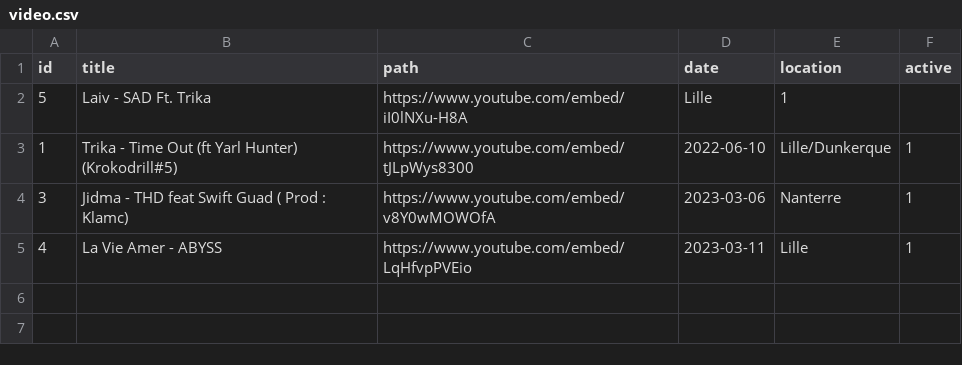
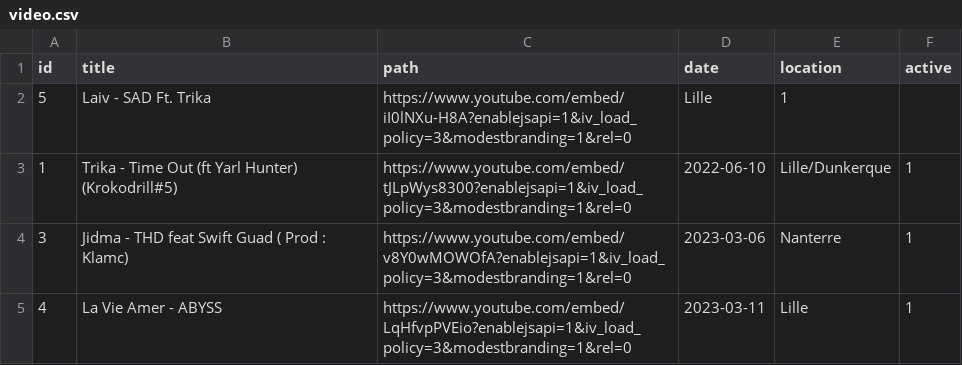
Before and after one commit to SamuelGUILLOTON/localboyz-collection, a CSV file: public/video.csv, drawn as a sheet.

```diff
--- a/public/video.csv
+++ b/public/video.csv
@@ -1,5 +1,5 @@
 id,title,path,date,location,active
-5,Laiv - SAD Ft. Trika,	https://www.youtube.com/embed/iI0lNXu-H8A,Lille,1
-1,Trika - Time Out (ft Yarl Hunter) (Krokodrill#5),https://www.youtube.com/embed/tJLpWys8300,2022-06-10,Lille/Dunkerque,1
-3,Jidma - THD feat Swift Guad ( Prod : Klamc),	https://www.youtube.com/embed/v8Y0wMOWOfA,2023-03-06,Nanterre,1
-4,La Vie Amer - ABYSS,https://www.youtube.com/embed/LqHfvpPVEio,2023-03-11,Lille,1
+5,Laiv - SAD Ft. Trika,	https://www.youtube.com/embed/iI0lNXu-H8A?enablejsapi=1&iv_load_policy=3&modestbranding=1&rel=0,Lille,1
+1,Trika - Time Out (ft Yarl Hunter) (Krokodrill#5),https://www.youtube.com/embed/tJLpWys8300?enablejsapi=1&iv_load_policy=3&modestbranding=1&rel=0,2022-06-10,Lille/Dunkerque,1
+3,Jidma - THD feat Swift Guad ( Prod : Klamc),	https://www.youtube.com/embed/v8Y0wMOWOfA?enablejsapi=1&iv_load_policy=3&modestbranding=1&rel=0,2023-03-06,Nanterre,1
+4,La Vie Amer - ABYSS,https://www.youtube.com/embed/LqHfvpPVEio?enablejsapi=1&iv_load_policy=3&modestbranding=1&rel=0,2023-03-11,Lille,1
```
Also changed, not shown: 3 other files.
